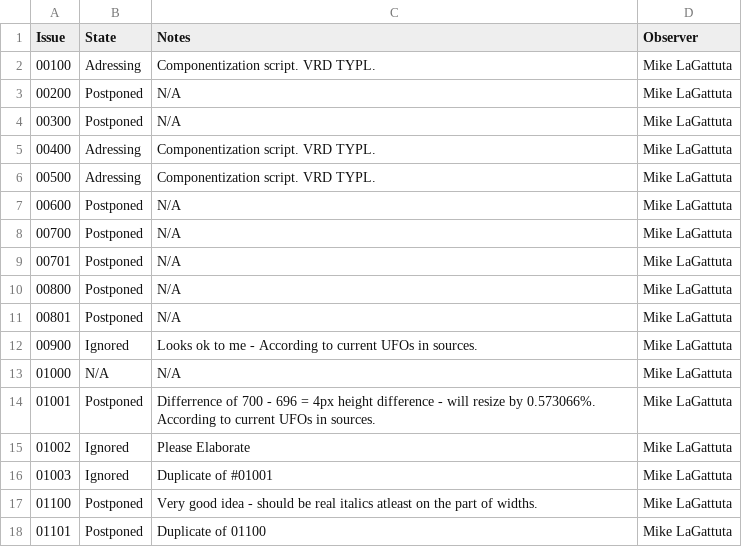
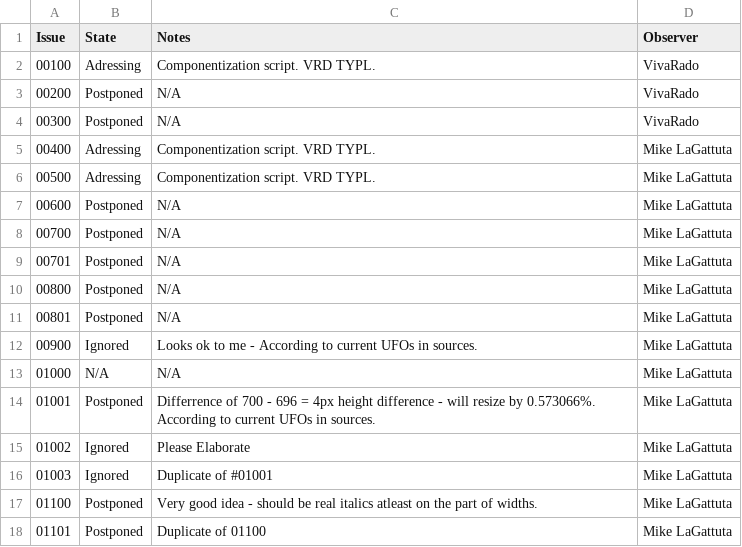
Before and after one commit to VivaRado/Advent, a CSV file: issues.csv, drawn as a sheet.

Commit message:
issues tracked in todo.md

```diff
--- a/issues.csv
+++ b/issues.csv
@@ -1,5 +1,5 @@
 Issue,	State,	Notes, Observer
-00100,	Adressing,	Componentization script. VRD TYPL., Mike LaGattuta
-00200,	Postponed,	N/A, Mike LaGattuta
-00300,	Postponed,	N/A, Mike LaGattuta
+00100,	Adressing,	Componentization script. VRD TYPL., VivaRado
+00200,	Postponed,	N/A, VivaRado
+00300,	Postponed,	N/A, VivaRado
 00400,	Adressing,	Componentization script. VRD TYPL., Mike LaGattuta
```
